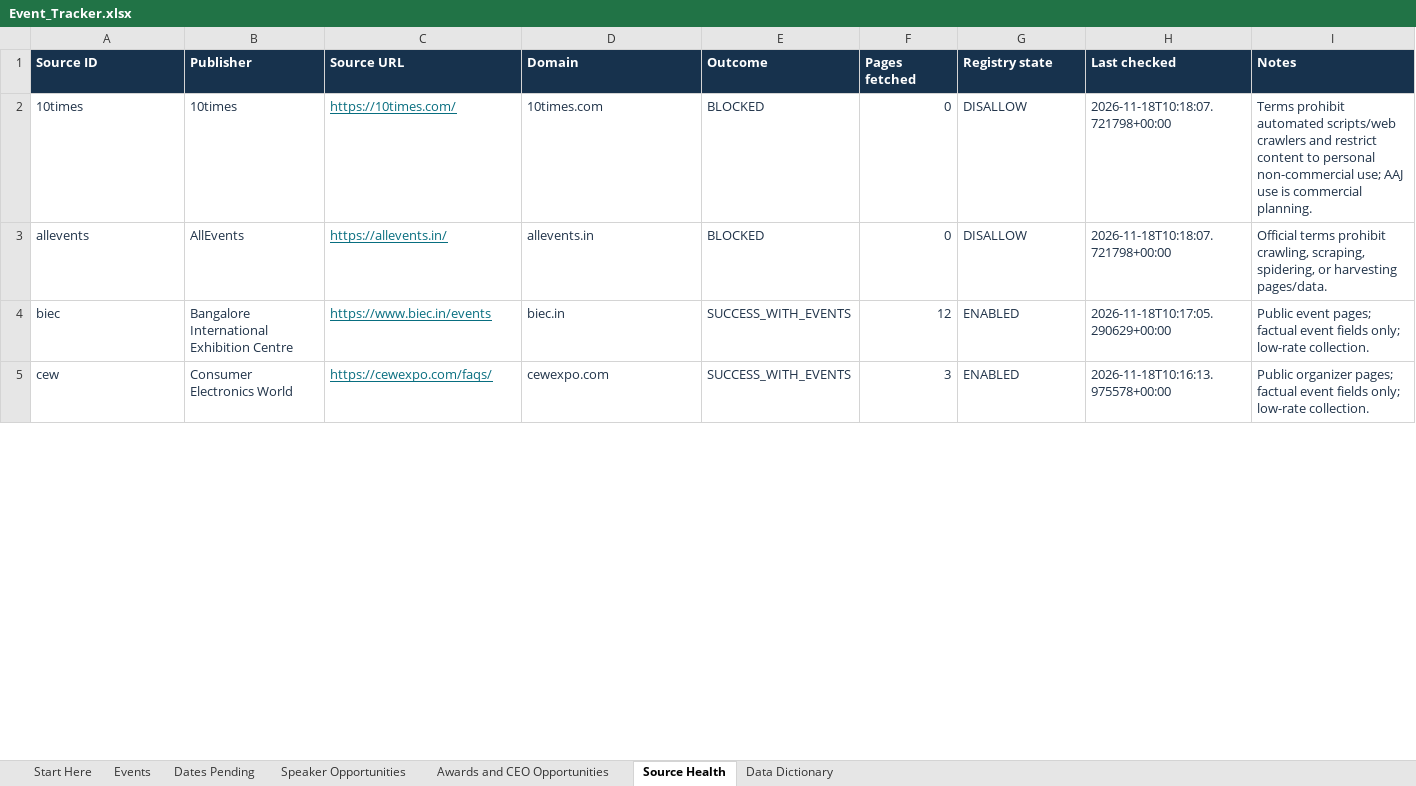
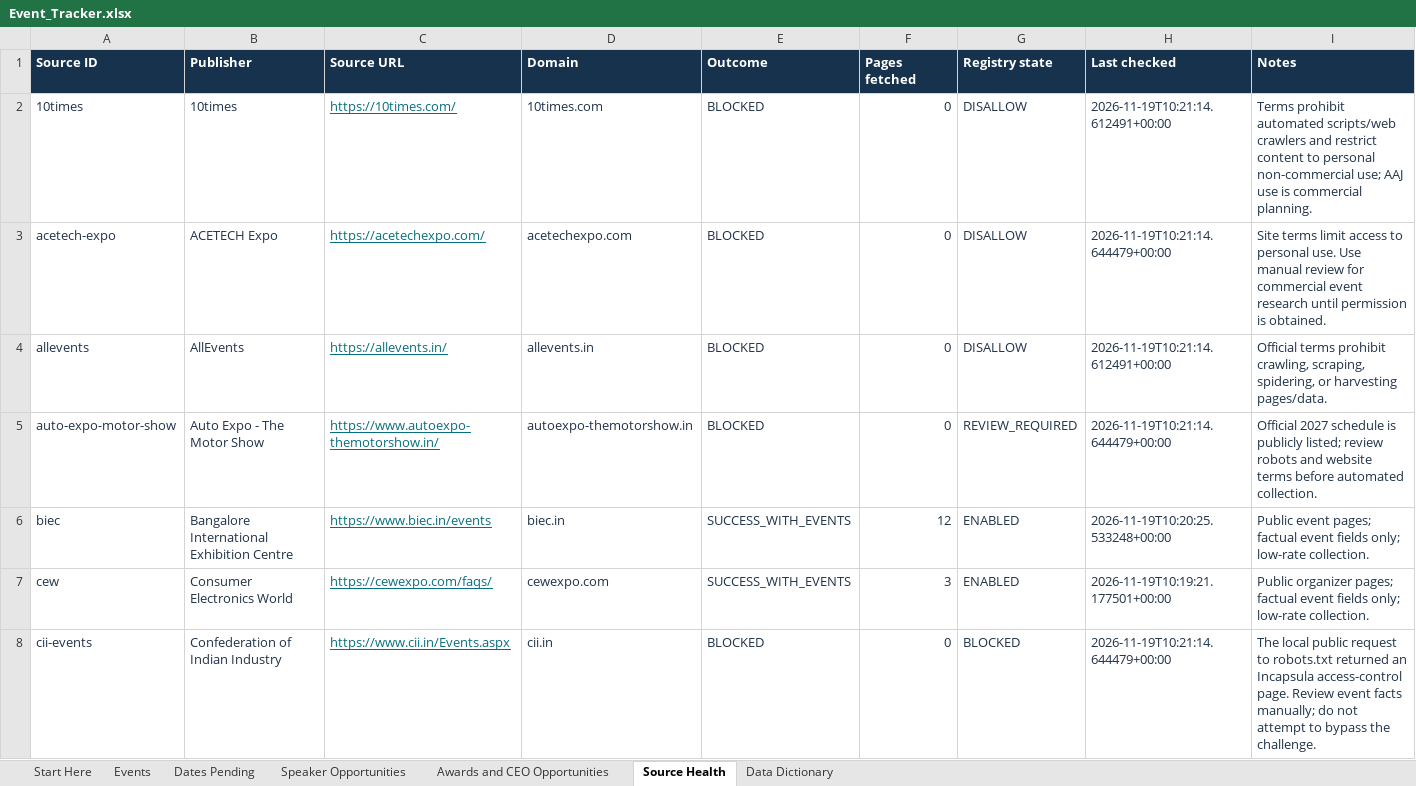
Before and after one commit to shashankshekharans/event-tracker, an Excel workbook: docs/Event_Tracker.xlsx, sheet Source Health, drawn as a sheet; only a part is shown; values as stored, in another font and other column widths than the file's, no borders; table styles not drawn; addresses are those after the commit; the diff covers the shown part only; the diff names each change by its address in the sheet, - before the commit and + after, or states it on an @@ line.

Commit message:
Expand event discovery with FICCI and source review queue

```diff
--- a/docs/Event_Tracker.xlsx (sheet Source Health)
+++ b/docs/Event_Tracker.xlsx (sheet Source Health)
-H2 (Last checked): 2026-11-18T10:18:07.721798+00:00
+H2 (Last checked): 2026-11-19T10:21:14.612491+00:00
+row 3: acetech-expo | ACETECH Expo | https://acetechexpo.com/ | acetechexpo.com | BLOCKED | 0 | DISALLOW | 2026-11-19T10:21:14.644479+00:00 | Site terms limit access to personal use. Use manual review for commercial event research until permission is obtained.
-H4 (Last checked): 2026-11-18T10:18:07.721798+00:00
+H4 (Last checked): 2026-11-19T10:21:14.612491+00:00
+row 5: auto-expo-motor-show | Auto Expo - The Motor Show | https://www.autoexpo-themotorshow.in/ | autoexpo-themotorshow.in | BLOCKED | 0 | REVIEW_REQUIRED | 2026-11-19T10:21:14.644479+00:00 | Official 2027 schedule is publicly listed; review robots and website terms before automated collection.
-H6 (Last checked): 2026-11-18T10:17:05.290629+00:00
+H6 (Last checked): 2026-11-19T10:20:25.533248+00:00
-H7 (Last checked): 2026-11-18T10:16:13.975578+00:00
+H7 (Last checked): 2026-11-19T10:19:21.177501+00:00
+row 8: cii-events | Confederation of Indian Industry | https://www.cii.in/Events.aspx | cii.in | BLOCKED | 0 | BLOCKED | 2026-11-19T10:21:14.644479+00:00 | The local public request to robots.txt returned an Incapsula access-control page. Review event facts manually; do not attempt to bypass the challenge.
```
Also changed, not shown: 5 added rows, 4 removed rows and 28 edited cells elsewhere in this sheet, sheet Events, sheet Start Here, hidden cells, 10 other files.
